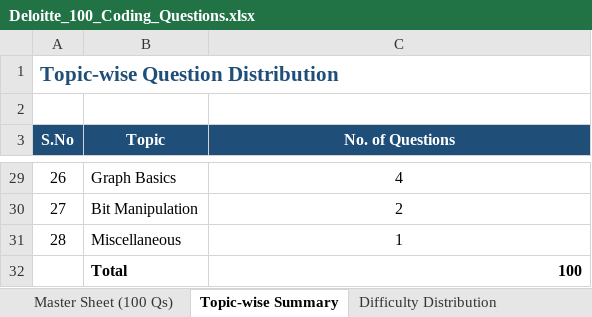
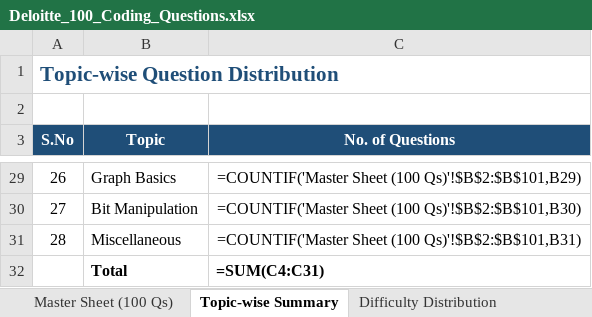
Before and after one commit to Pritam1234678/codecomba2026new, an Excel workbook: Sheets/Deloitte_100_Coding_Questions.xlsx, sheet Topic-wise Summary, drawn as a sheet; only a part is shown, gaps mark what is left out; values as stored, in another font and other column widths than the file's, no borders; formulas without a stored value are shown as written; the diff covers the shown part only; the diff names each change by its address in the sheet, - before the commit and + after, or states it on an @@ line.

Commit message:
cleanup: removed 8 existing DB problems from Deloitte sheet (92 remaining)
DB problems removed from sheet:
- Two Sum, Single Number, Best Time to Buy and Sell Stock
- Move Zeroes, Rotate Array, Majority Element
- Sort Colors, Sqrt(x)

Row renumbered, empty trailing rows cleaned.
92 problems remain that need to be added to the platform.

```diff
--- a/Sheets/Deloitte_100_Coding_Questions.xlsx (sheet Topic-wise Summary)
+++ b/Sheets/Deloitte_100_Coding_Questions.xlsx (sheet Topic-wise Summary)
-C29 (No. of Questions): 4
+C29 (No. of Questions): =COUNTIF('Master Sheet (100 Qs)'!$B$2:$B$101,B29)
-C30 (No. of Questions): 2
+C30 (No. of Questions): =COUNTIF('Master Sheet (100 Qs)'!$B$2:$B$101,B30)
-C31 (No. of Questions): 1
+C31 (No. of Questions): =COUNTIF('Master Sheet (100 Qs)'!$B$2:$B$101,B31)
-C32 (No. of Questions): 100
+C32 (No. of Questions): =SUM(C4:C31)
```
Also changed, not shown: 25 edited cells elsewhere in this sheet, sheet Master Sheet (100 Qs), sheet Progress Tracker, sheet Difficulty Distribution.
